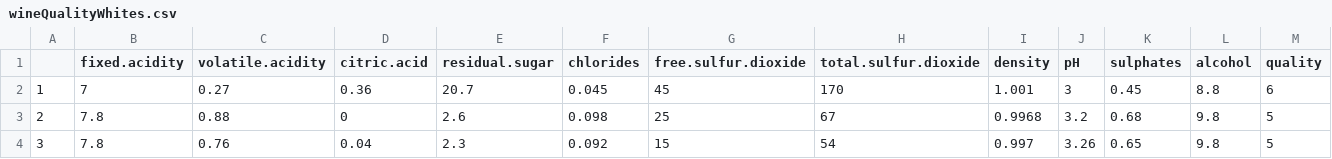
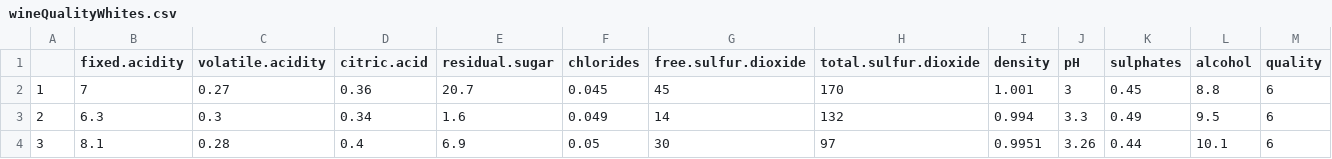
Before and after one commit to Maxonix123/stud, a CSV file: wineQualityWhites.csv, drawn as a sheet; only a part is shown; the diff covers the shown part only.

Commit message:
Update wineQualityWhites.csv

```diff
--- a/wineQualityWhites.csv
+++ b/wineQualityWhites.csv
@@ -2,3 +2,3 @@
 "1",7,0.27,0.36,20.7,0.045,45,170,1.001,3,0.45,8.8,6
-"2",7.8,0.88,0,2.6,0.098,25,67,0.9968,3.2,0.68,9.8,5
-"3",7.8,0.76,0.04,2.3,0.092,15,54,0.997,3.26,0.65,9.8,5
+"2",6.3,0.3,0.34,1.6,0.049,14,132,0.994,3.3,0.49,9.5,6
+"3",8.1,0.28,0.4,6.9,0.05,30,97,0.9951,3.26,0.44,10.1,6
```
Also changed, not shown: 70 edited cells elsewhere in this file.
